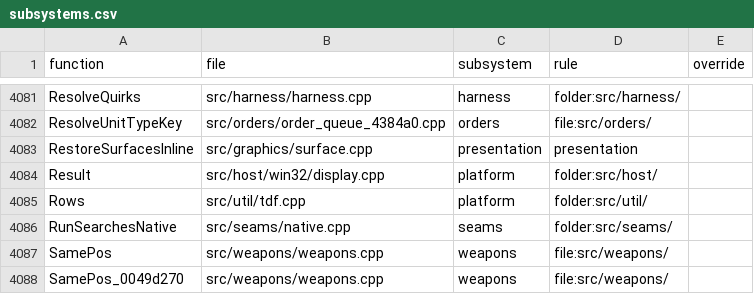
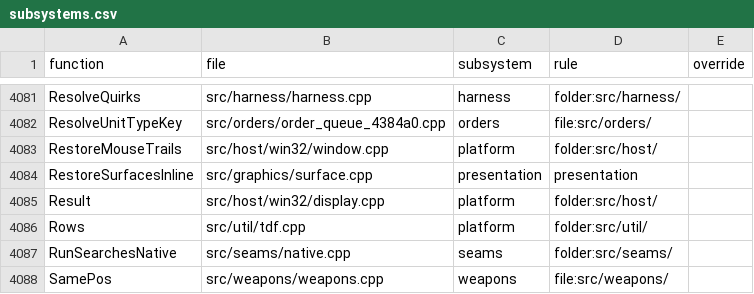
Before and after one commit to Thaldren-Archive-Forks/byte-tactics-moddable, a CSV file: data/subsystems.csv, drawn as a sheet; only a part is shown, gaps mark what is left out; the shorter side is filled out with more unchanged rows; the diff names each change by its address in the sheet, - before the commit and + after, or states it on an @@ line.

```diff
--- a/data/subsystems.csv
+++ b/data/subsystems.csv
+row 4083: RestoreMouseTrails | src/host/win32/window.cpp | platform | folder:src/host/
```
Also changed, not shown: data/hazards.csv, data/state_classes.csv, 1 other file.
